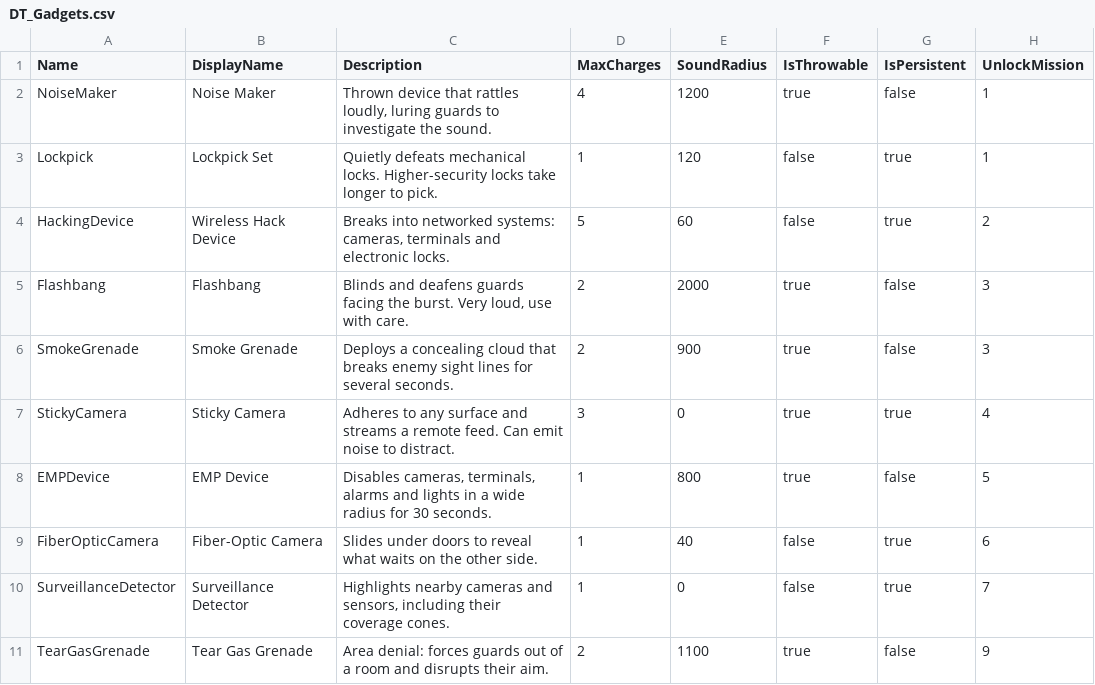
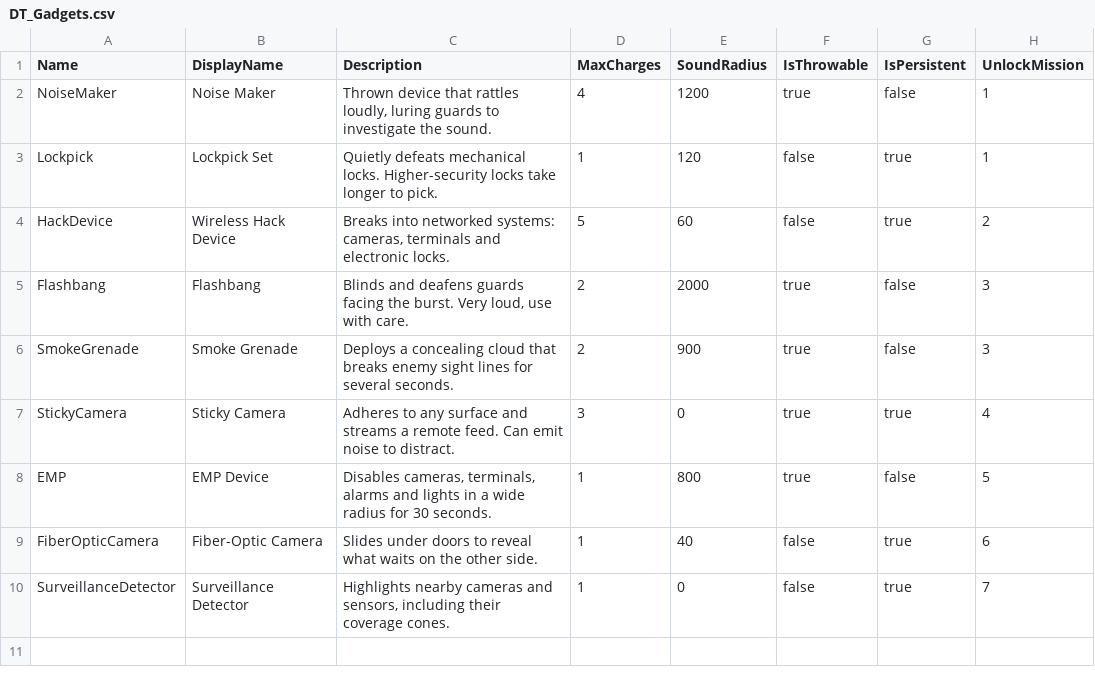
Before and after one commit to zhengwashere/Game, a CSV file: BlackVeil/Content/Data/DT_Gadgets.csv, drawn as a sheet.

Commit message:
Fix gadget ID consistency, null-safety in AI, loadout retry, build dependency cleanup; validator now 12/12

```diff
--- a/BlackVeil/Content/Data/DT_Gadgets.csv
+++ b/BlackVeil/Content/Data/DT_Gadgets.csv
@@ -3,3 +3,3 @@ NoiseMaker,Noise Maker,"Thrown device that rattles loudly, luring guards to inve
 Lockpick,Lockpick Set,"Quietly defeats mechanical locks. Higher-security locks take longer to pick.",1,120,false,true,1
-HackingDevice,Wireless Hack Device,"Breaks into networked systems: cameras, terminals and electronic locks.",5,60,false,true,2
+HackDevice,Wireless Hack Device,"Breaks into networked systems: cameras, terminals and electronic locks.",5,60,false,true,2
 Flashbang,Flashbang,"Blinds and deafens guards facing the burst. Very loud, use with care.",2,2000,true,false,3
@@ -7,5 +7,4 @@ SmokeGrenade,Smoke Grenade,"Deploys a concealing cloud that breaks enemy sight l
 StickyCamera,Sticky Camera,"Adheres to any surface and streams a remote feed. Can emit noise to distract.",3,0,true,true,4
-EMPDevice,EMP Device,"Disables cameras, terminals, alarms and lights in a wide radius for 30 seconds.",1,800,true,false,5
+EMP,EMP Device,"Disables cameras, terminals, alarms and lights in a wide radius for 30 seconds.",1,800,true,false,5
 FiberOpticCamera,Fiber-Optic Camera,"Slides under doors to reveal what waits on the other side.",1,40,false,true,6
 SurveillanceDetector,Surveillance Detector,"Highlights nearby cameras and sensors, including their coverage cones.",1,0,false,true,7
-TearGasGrenade,Tear Gas Grenade,"Area denial: forces guards out of a room and disrupts their aim.",2,1100,true,false,9
```
Also changed, not shown: 16 other files.
